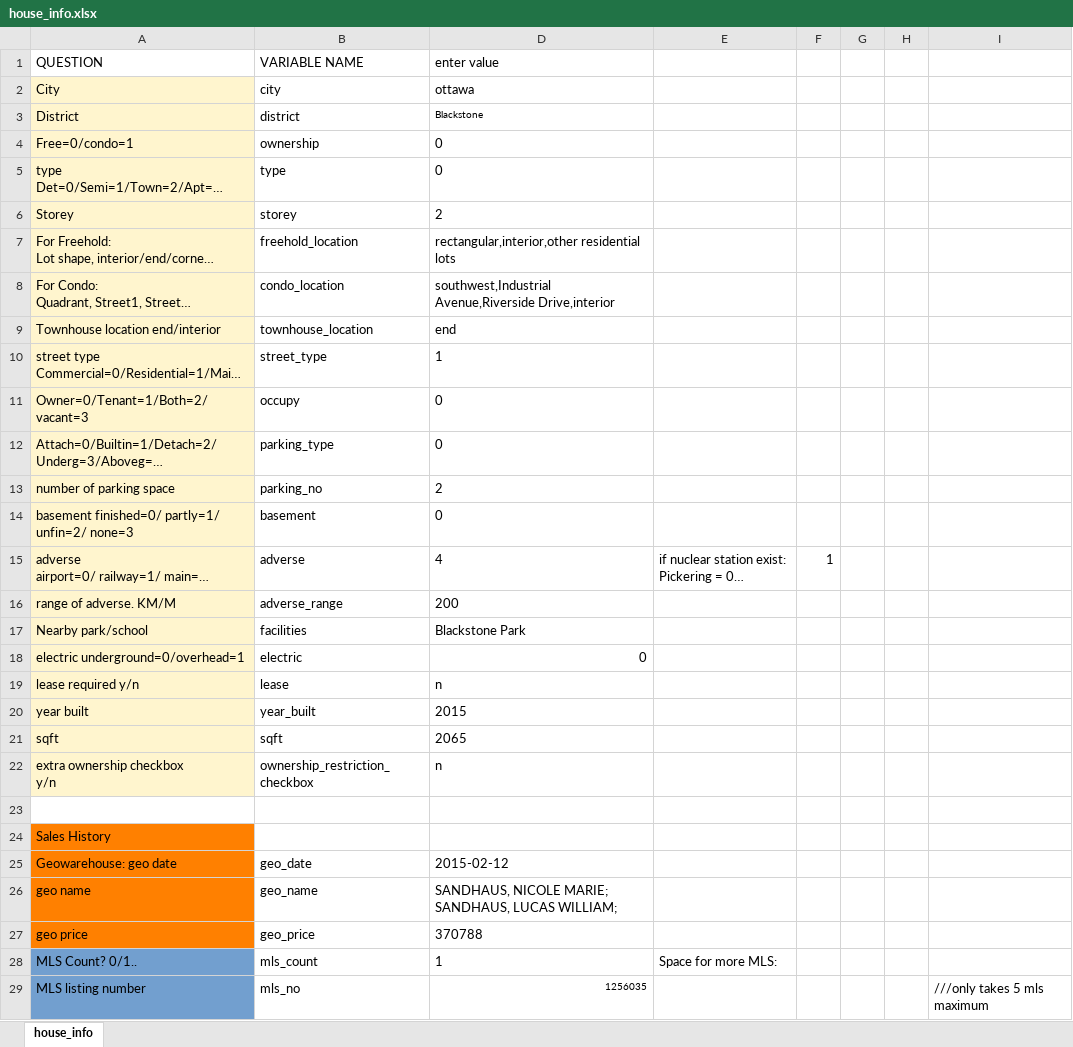
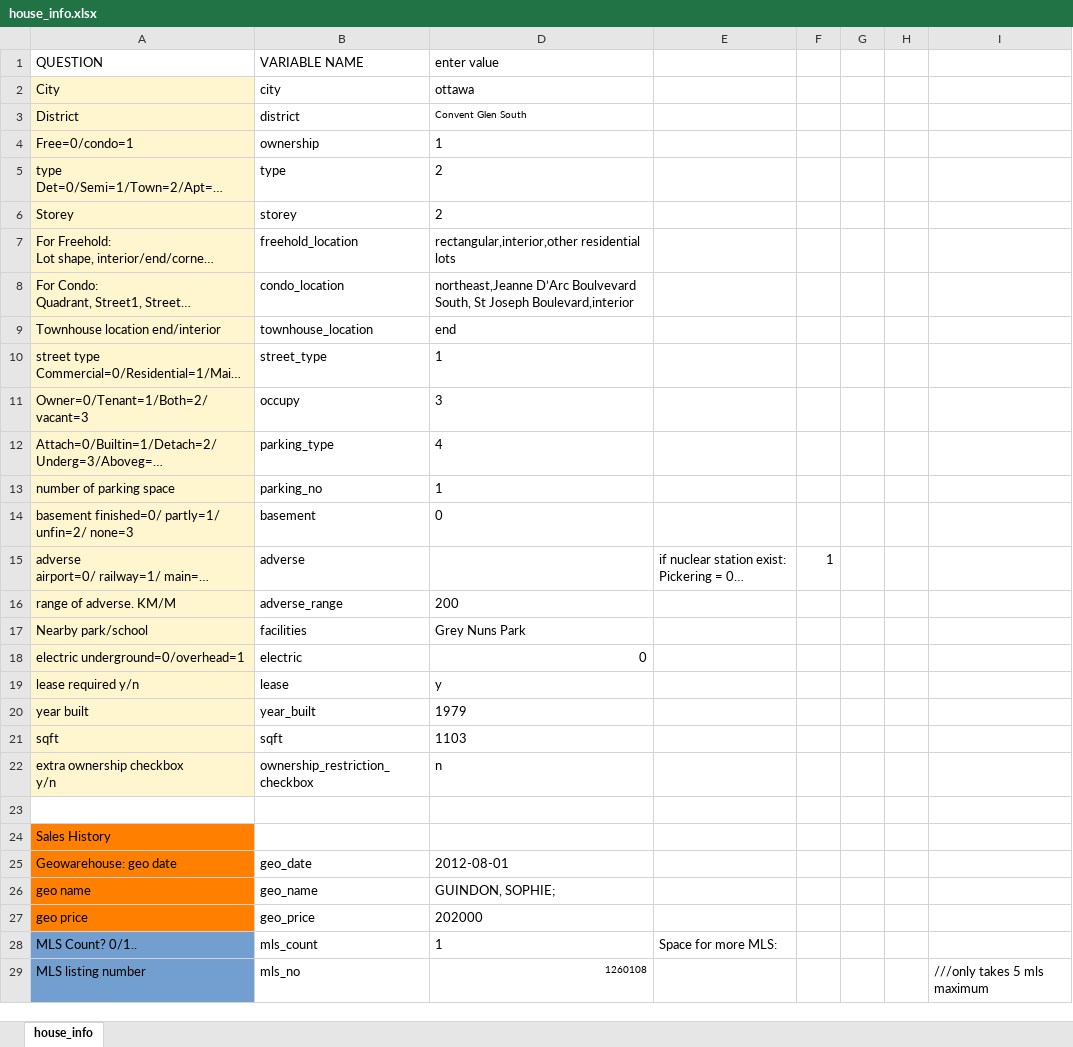
Before and after one commit to matthewyeung35/Appraisal-automation, an Excel workbook: house_info.xlsx, sheet house_info, drawn as a sheet; only a part is shown; long unchanged cells end in …; values as stored, in another font and other column widths than the file's, no borders; conditional formats not drawn; the diff covers the shown part only; the diff names each change by its address in the sheet, - before the commit and + after, or states it on an @@ line.

```diff
--- a/house_info.xlsx (sheet house_info)
+++ b/house_info.xlsx (sheet house_info)
-D3 (enter value): Blackstone
+D3 (enter value): Convent Glen South
-D4 (enter value): 0
+D4 (enter value): 1
-D5 (enter value): 0
+D5 (enter value): 2
-D8 (enter value): southwest,Industrial Avenue,Riverside Drive,interior
+D8 (enter value): northeast,Jeanne D’Arc Boulvevard South, St Joseph Boulevard,interior
-D11 (enter value): 0
+D11 (enter value): 3
-D12 (enter value): 0
+D12 (enter value): 4
-D13 (enter value): 2
+D13 (enter value): 1
-D15 (enter value): 4
+D15 (enter value): (empty)
-D17 (enter value): Blackstone Park
+D17 (enter value): Grey Nuns Park
-D19 (enter value): n
+D19 (enter value): y
-D20 (enter value): 2015
+D20 (enter value): 1979
-D21 (enter value): 2065
+D21 (enter value): 1103
-D25 (enter value): 2015-02-12
+D25 (enter value): 2012-08-01
-D26 (enter value): SANDHAUS, NICOLE MARIE; SANDHAUS, LUCAS WILLIAM;
+D26 (enter value): GUINDON, SOPHIE;
-D27 (enter value): 370788
+D27 (enter value): 202000
-D29 (enter value): 1256035
+D29 (enter value): 1260108
```
Also changed, not shown: 11 edited cells elsewhere in this sheet, 3 other files.
